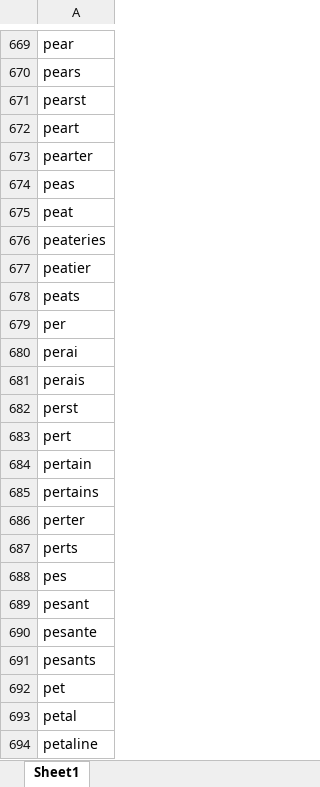
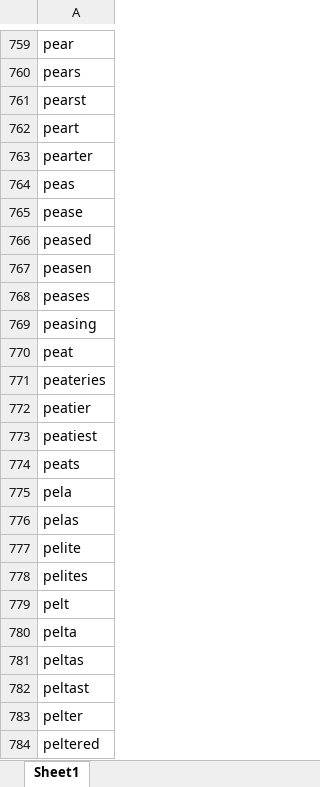
Before and after one commit to mdribera/boggle, an Excel workbook: data/words.xlsx, sheet Sheet1, drawn as a sheet; only a part is shown, gaps mark what is left out; the shorter side is filled out with more unchanged rows; values as stored, in another font and other column widths than the file's, no borders; charts and pictures not drawn; the diff covers the shown part only; the diff names each change by its address in the sheet, - before the commit and + after, or states it on an @@ line.

```diff
--- a/data/words.xlsx (sheet Sheet1)
+++ b/data/words.xlsx (sheet Sheet1)
+row 765: pease
+row 766: peased
+row 767: peasen
+row 768: peases
+row 769: peasing
+row 773: peatiest
+row 775: pela
+row 776: pelas
+row 777: pelite
+row 778: pelites
+row 779: pelt
+row 780: pelta
+row 781: peltas
+row 782: peltast
+row 783: pelter
+row 784: peltered
```
Also changed, not shown: 457 added rows, 192 removed rows and 53 edited cells elsewhere in this sheet, 2 other files.
